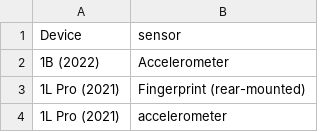
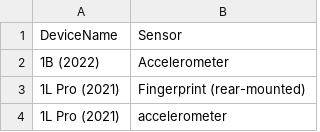
Before and after one commit to realBagher/gsmarena_analysis_anamoly, a CSV file: clean_data/Final Data/Sensor.csv, drawn as a sheet; only a part is shown.

```diff
--- a/clean_data/Final Data/Sensor.csv
+++ b/clean_data/Final Data/Sensor.csv
@@ -1,2 +1,2 @@
-Device,sensor
+DeviceName,Sensor
 1B (2022),Accelerometer
```
Also changed, not shown: clean_data/Final Data/Memory.csv, 5 other files.
